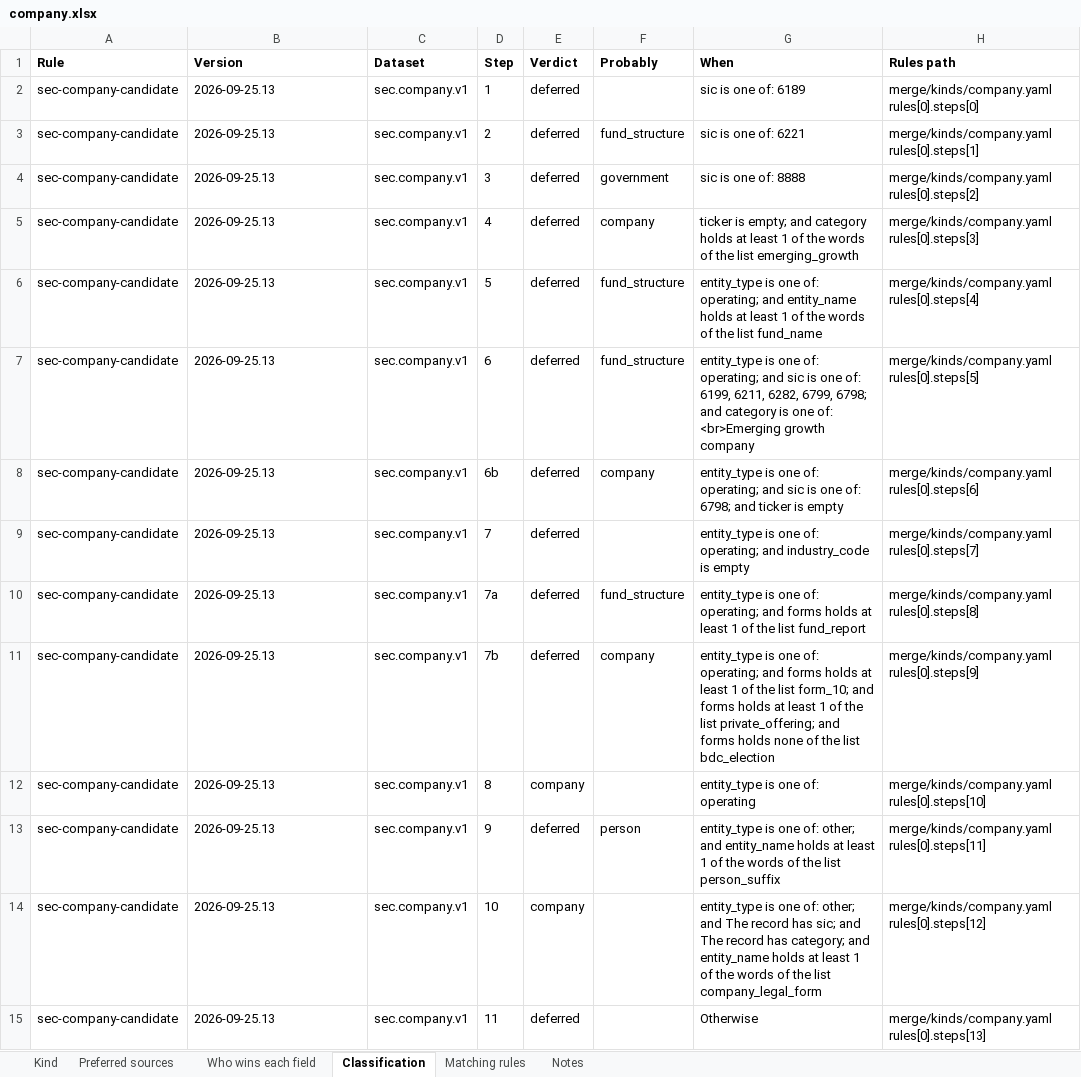
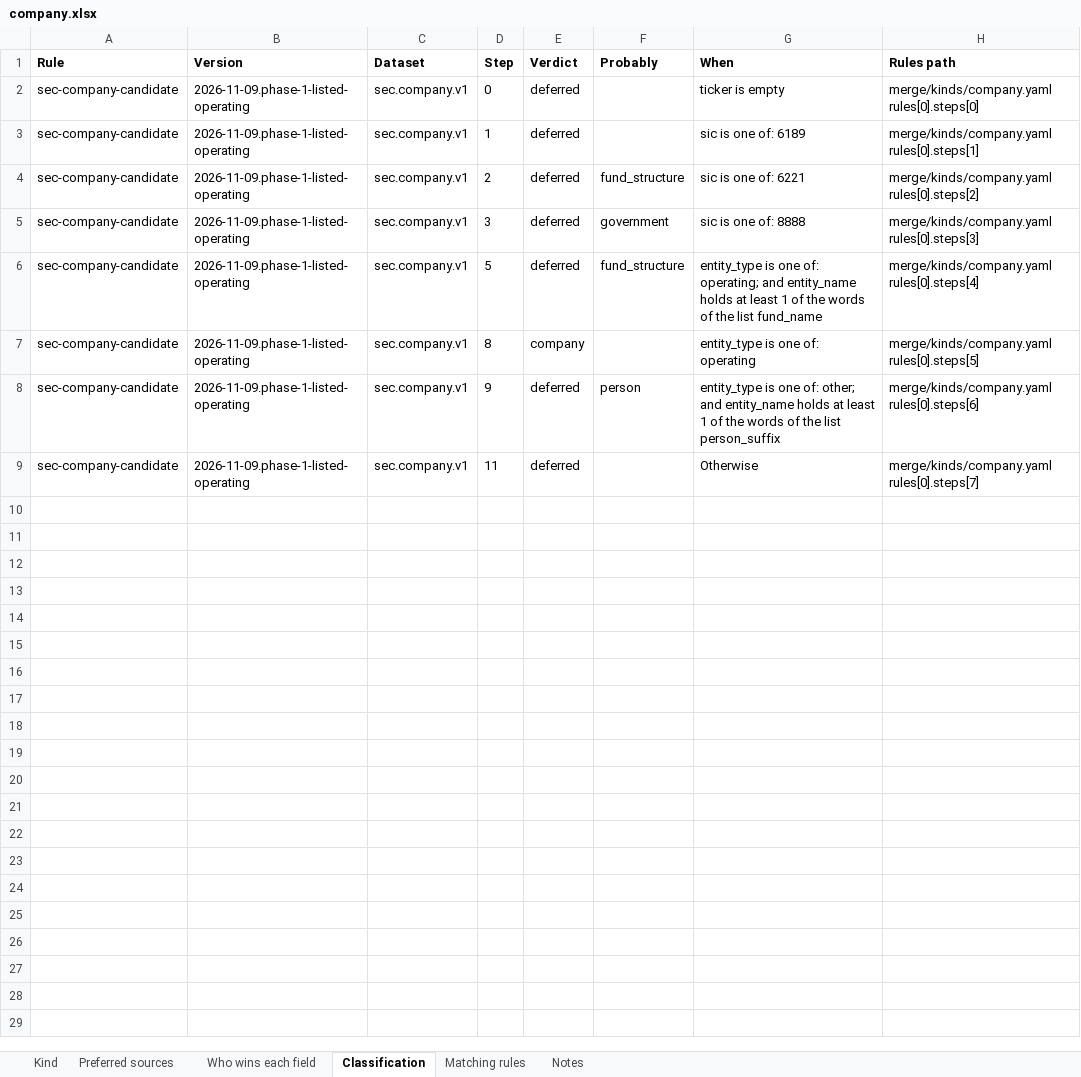
Before and after one commit to paulananth/edgartools-platform, an Excel workbook: rules/merge/kinds/company.xlsx, sheet Classification, drawn as a sheet; values as stored, in another font and other column widths than the file's, no borders; removed rows and columns are numbered as before the commit, all else as after; the diff names each change by its address in the sheet, - before the commit and + after, or states it on an @@ line.

```diff
--- a/rules/merge/kinds/company.xlsx (sheet Classification)
+++ b/rules/merge/kinds/company.xlsx (sheet Classification)
+row 2: sec-company-candidate | 2026-11-09.phase-1-listed-operating | sec.company.v1 | 0 | deferred |  | ticker is empty | merge/kinds/company.yaml rules[0].steps[0]
-B3:B5 (Version): 2026-09-25.13
+B3:B5 (Version): 2026-11-09.phase-1-listed-operating
-H3 (Rules path): merge/kinds/company.yaml rules[0].steps[0]
+H3 (Rules path): merge/kinds/company.yaml rules[0].steps[1]
-H4 (Rules path): merge/kinds/company.yaml rules[0].steps[1]
+H4 (Rules path): merge/kinds/company.yaml rules[0].steps[2]
-H5 (Rules path): merge/kinds/company.yaml rules[0].steps[2]
+H5 (Rules path): merge/kinds/company.yaml rules[0].steps[3]
-row 5: sec-company-candidate | 2026-09-25.13 | sec.company.v1 | 4 | deferred | company | ticker is empty; and category holds at least 1 of the words of the list emerging_growth | merge/kinds/company.yaml rules[0].steps[3]
-B6 (Version): 2026-09-25.13
+B6 (Version): 2026-11-09.phase-1-listed-operating
-row 7: sec-company-candidate | 2026-09-25.13 | sec.company.v1 | 6 | deferred | fund_structure | entity_type is one of: operating; and sic is one of: 6199, 6211, 6282, 6799, 6798; and category is one of: <br>Emerging growth company | merge/kinds/company.yaml rules[0].steps[5]
-row 8: sec-company-candidate | 2026-09-25.13 | sec.company.v1 | 6b | deferred | company | entity_type is one of: operating; and sic is one of: 6798; and ticker is empty | merge/kinds/company.yaml rules[0].steps[6]
-row 9: sec-company-candidate | 2026-09-25.13 | sec.company.v1 | 7 | deferred |  | entity_type is one of: operating; and industry_code is empty | merge/kinds/company.yaml rules[0].steps[7]
-row 10: sec-company-candidate | 2026-09-25.13 | sec.company.v1 | 7a | deferred | fund_structure | entity_type is one of: operating; and forms holds at least 1 of the list fund_report | merge/kinds/company.yaml rules[0].steps[8]
-row 11: sec-company-candidate | 2026-09-25.13 | sec.company.v1 | 7b | deferred | company | entity_type is one of: operating; and forms holds at least 1 of the list form_10; and forms holds at least 1 of the list private_offering; and forms holds none of the list bdc_election | merge/kinds/company.yaml rules[0].steps[9]
-B7:B8 (Version): 2026-09-25.13
+B7:B8 (Version): 2026-11-09.phase-1-listed-operating
-H7 (Rules path): merge/kinds/company.yaml rules[0].steps[10]
+H7 (Rules path): merge/kinds/company.yaml rules[0].steps[5]
-H8 (Rules path): merge/kinds/company.yaml rules[0].steps[11]
+H8 (Rules path): merge/kinds/company.yaml rules[0].steps[6]
-row 14: sec-company-candidate | 2026-09-25.13 | sec.company.v1 | 10 | company |  | entity_type is one of: other; and The record has sic; and The record has category; and entity_name holds at least 1 of the words of the list company_legal_form | merge/kinds/company.yaml rules[0].steps[12]
-B9 (Version): 2026-09-25.13
+B9 (Version): 2026-11-09.phase-1-listed-operating
-H9 (Rules path): merge/kinds/company.yaml rules[0].steps[13]
+H9 (Rules path): merge/kinds/company.yaml rules[0].steps[7]
```
Also changed, not shown: 17 other files.
